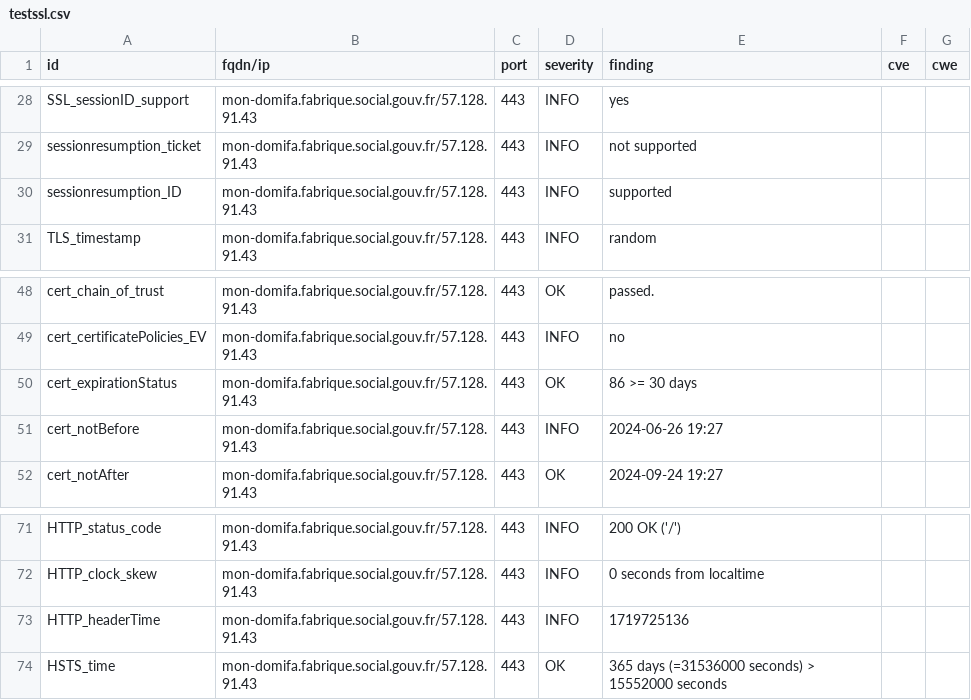
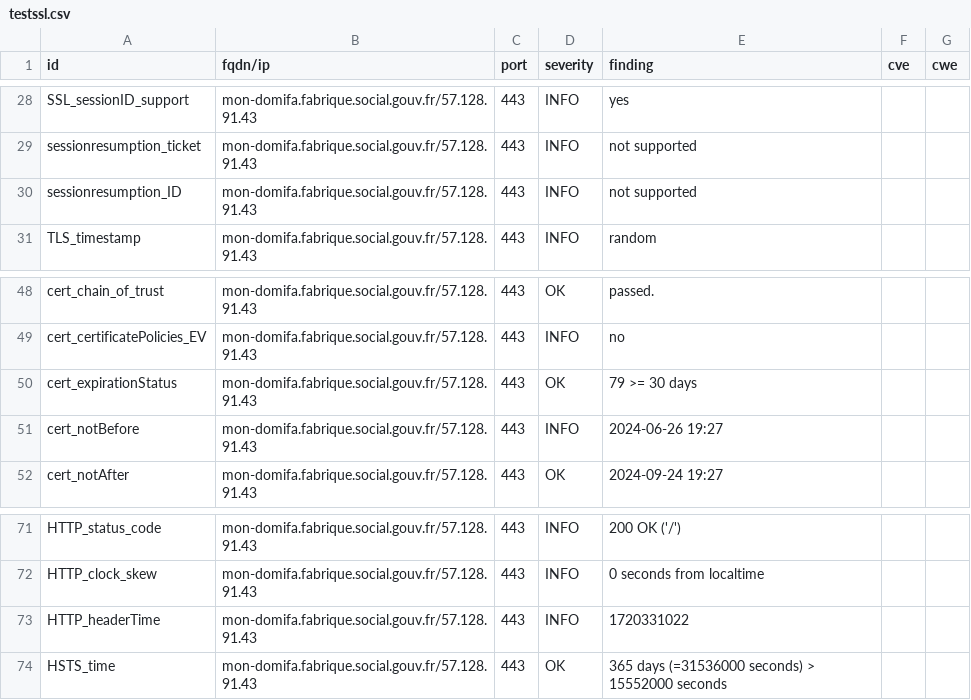
Before and after one commit to ClementNumericite/dashlord-fabrique, a CSV file: results/aHR0cHM6Ly9tb24tZG9taWZhLmZhYnJpcXVlLnNvY2lhbC5nb3V2LmZy/testssl.csv, drawn as a sheet; only a part is shown, gaps mark what is left out.

```diff
--- a/results/aHR0cHM6Ly9tb24tZG9taWZhLmZhYnJpcXVlLnNvY2lhbC5nb3V2LmZy/testssl.csv
+++ b/results/aHR0cHM6Ly9tb24tZG9taWZhLmZhYnJpcXVlLnNvY2lhbC5nb3V2LmZy/testssl.csv
@@ -29,3 +29,3 @@
 "sessionresumption_ticket","mon-domifa.fabrique.social.gouv.fr/57.128.91.43","443","INFO","not supported","",""
-"sessionresumption_ID","mon-domifa.fabrique.social.gouv.fr/57.128.91.43","443","INFO","supported","",""
+"sessionresumption_ID","mon-domifa.fabrique.social.gouv.fr/57.128.91.43","443","INFO","not supported","",""
 "TLS_timestamp","mon-domifa.fabrique.social.gouv.fr/57.128.91.43","443","INFO","random","",""
@@ -49,3 +49,3 @@
 "cert_certificatePolicies_EV","mon-domifa.fabrique.social.gouv.fr/57.128.91.43","443","INFO","no","",""
-"cert_expirationStatus","mon-domifa.fabrique.social.gouv.fr/57.128.91.43","443","OK","86 >= 30 days","",""
+"cert_expirationStatus","mon-domifa.fabrique.social.gouv.fr/57.128.91.43","443","OK","79 >= 30 days","",""
 "cert_notBefore","mon-domifa.fabrique.social.gouv.fr/57.128.91.43","443","INFO","2024-06-26 19:27","",""
@@ -72,3 +72,3 @@
 "HTTP_clock_skew","mon-domifa.fabrique.social.gouv.fr/57.128.91.43","443","INFO","0 seconds from localtime","",""
-"HTTP_headerTime","mon-domifa.fabrique.social.gouv.fr/57.128.91.43","443","INFO","1719725136","",""
+"HTTP_headerTime","mon-domifa.fabrique.social.gouv.fr/57.128.91.43","443","INFO","1720331022","",""
 "HSTS_time","mon-domifa.fabrique.social.gouv.fr/57.128.91.43","443","OK","365 days (=31536000 seconds) > 15552000 seconds","",""
```
Also changed, not shown: 9 other files.
